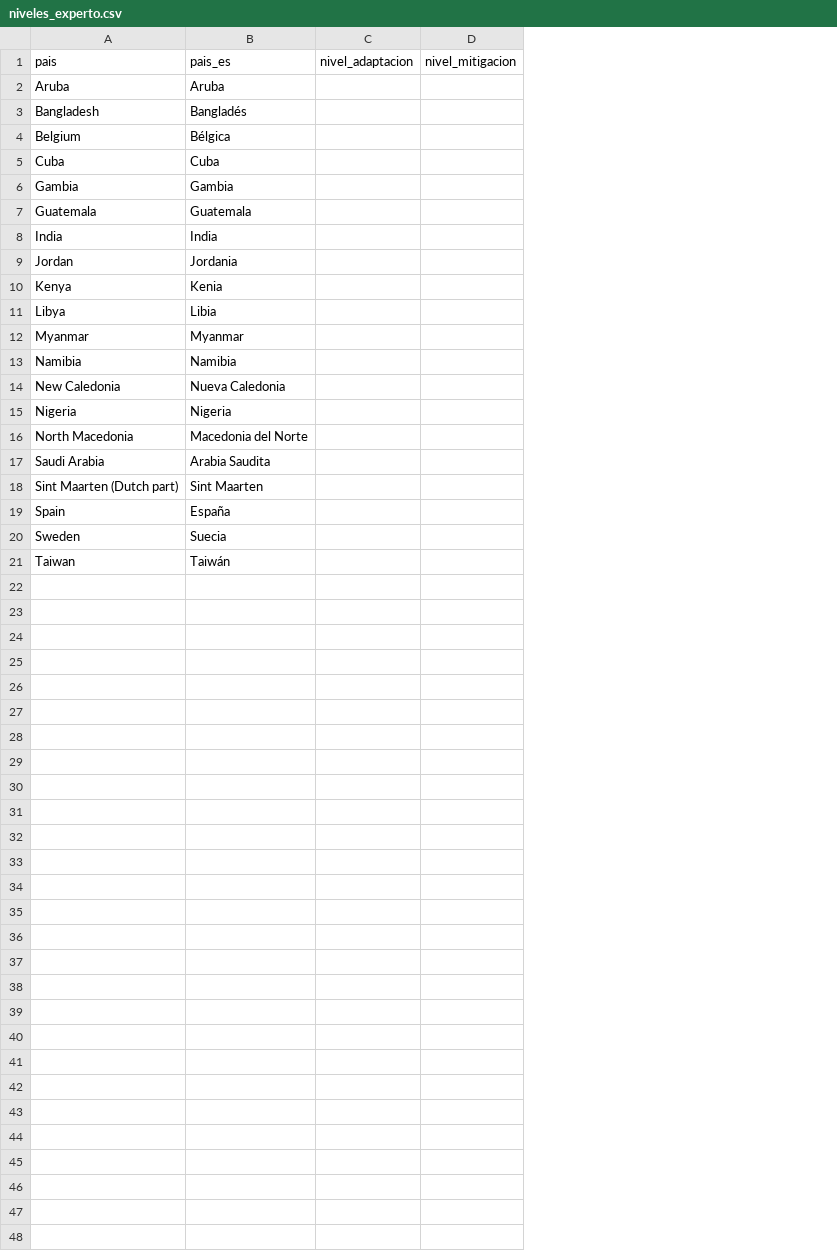
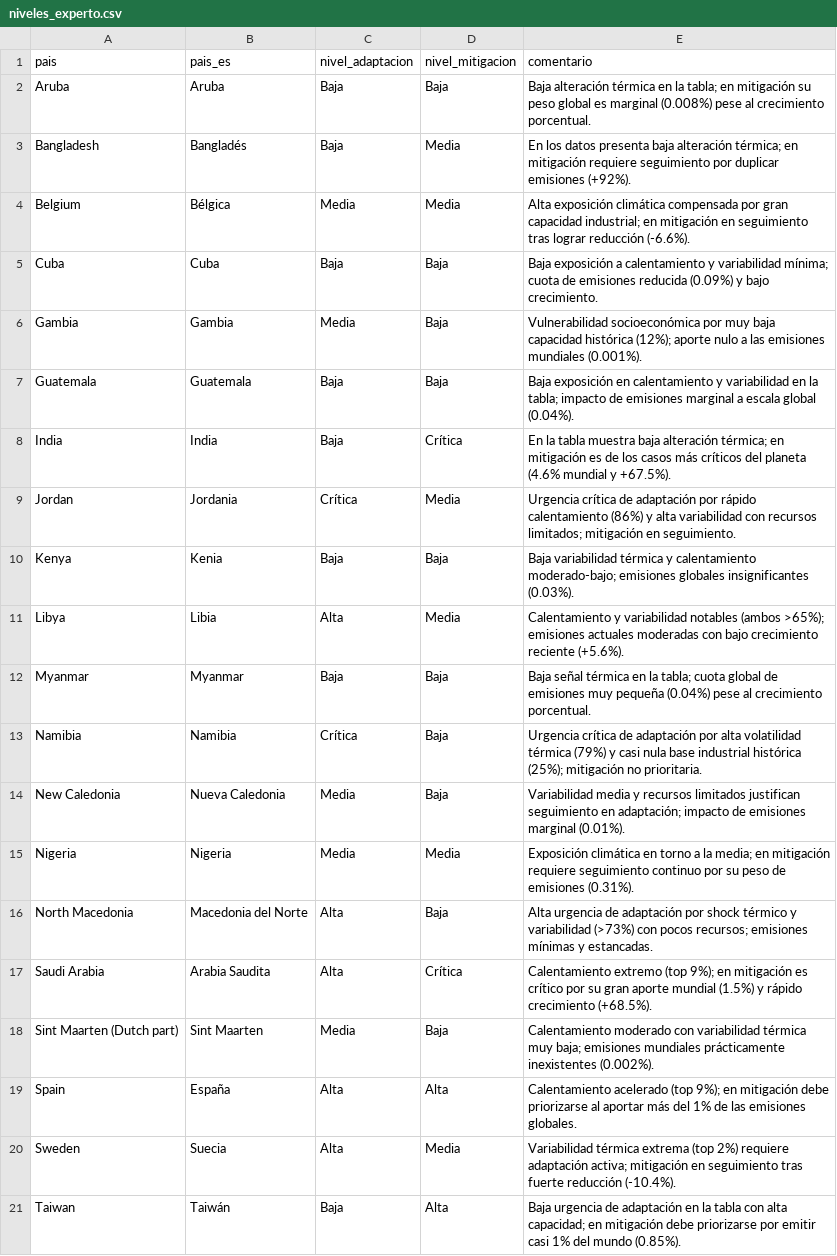
Before and after one commit to HectorPartido/ClimateAI, a CSV file: data/expert/niveles_experto.csv, drawn as a sheet; the diff names each change by its address in the sheet, - before the commit and + after, or states it on an @@ line.

Commit message:
docs: validación con el experto, configuración del repo y documento de la Entrega 3

```diff
--- a/data/expert/niveles_experto.csv
+++ b/data/expert/niveles_experto.csv
+column E (comentario), rows 2-21: Baja alteración térmica en la tabla; en mitigación su peso global es marginal (0.008%) pese al crecimiento porcentual. | En los datos presenta baja alteración térmica; en mitigación requiere seguimiento por duplicar emisiones (+92%). | Alta exposición climática compensada por gran capacidad industrial; en mitigación en seguimiento tras lograr reducción (-6.6%). | Baja exposición a calentamiento y variabilidad mínima; cuota de emisiones reducida (0.09%) y bajo crecimiento. | Vulnerabilidad socioeconómica por muy baja capacidad histórica (12%); aporte nulo a las emisiones mundiales (0.001%). | Baja exposición en calentamiento y variabilidad en la tabla; impacto de emisiones marginal a escala global (0.04%). | En la tabla muestra baja alteración térmica; en mitigación es de los casos más críticos del planeta (4.6% mundial y +67.5%). | Urgencia crítica de adaptación por rápido calentamiento (86%) y alta variabilidad con recursos limitados; mitigación en seguimiento. | Baja variabilidad térmica y calentamiento moderado-bajo; emisiones globales insignificantes (0.03%). | Calentamiento y variabilidad notables (ambos >65%); emisiones actuales moderadas con bajo crecimiento reciente (+5.6%). | Baja señal térmica en la tabla; cuota global de emisiones muy pequeña (0.04%) pese al crecimiento porcentual. | Urgencia crítica de adaptación por alta volatilidad térmica (79%) y casi nula base industrial histórica (25%); mitigación no prioritaria. | Variabilidad media y recursos limitados justifican seguimiento en adaptación; impacto de emisiones marginal (0.01%). | Exposición climática en torno a la media; en mitigación requiere seguimiento continuo por su peso de emisiones (0.31%). | Alta urgencia de adaptación por shock térmico y variabilidad (>73%) con pocos recursos; emisiones mínimas y estancadas. | Calentamiento extremo (top 9%); en mitigación es crítico por su gran aporte mundial (1.5%) y rápido crecimiento (+68.5%). | Calentamiento moderado con variabilidad térmica muy baja; emisiones mundiales prácticamente inexistentes (0.002%). | Calentamiento acelerado (top 9%); en mitigación debe priorizarse al aportar más del 1% de las emisiones globales. | Variabilidad térmica extrema (top 2%) requiere adaptación activa; mitigación en seguimiento tras fuerte reducción (-10.4%). | Baja urgencia de adaptación en la tabla con alta capacidad; en mitigación debe priorizarse por emitir casi 1% del mundo (0.85%).
-C2:C3 (nivel_adaptacion): (empty)
+C2:C3 (nivel_adaptacion): Baja
-D2 (nivel_mitigacion): (empty)
+D2 (nivel_mitigacion): Baja
-D3:D4 (nivel_mitigacion): (empty)
+D3:D4 (nivel_mitigacion): Media
-C4 (nivel_adaptacion): (empty)
+C4 (nivel_adaptacion): Media
-C5 (nivel_adaptacion): (empty)
+C5 (nivel_adaptacion): Baja
-D5:D7 (nivel_mitigacion): (empty)
+D5:D7 (nivel_mitigacion): Baja
-C6 (nivel_adaptacion): (empty)
+C6 (nivel_adaptacion): Media
-C7:C8 (nivel_adaptacion): (empty)
+C7:C8 (nivel_adaptacion): Baja
-D8 (nivel_mitigacion): (empty)
+D8 (nivel_mitigacion): Crítica
-C9 (nivel_adaptacion): (empty)
+C9 (nivel_adaptacion): Crítica
-D9 (nivel_mitigacion): (empty)
+D9 (nivel_mitigacion): Media
-C10 (nivel_adaptacion): (empty)
+C10 (nivel_adaptacion): Baja
-D10 (nivel_mitigacion): (empty)
+D10 (nivel_mitigacion): Baja
-C11 (nivel_adaptacion): (empty)
+C11 (nivel_adaptacion): Alta
-D11 (nivel_mitigacion): (empty)
+D11 (nivel_mitigacion): Media
-C12 (nivel_adaptacion): (empty)
+C12 (nivel_adaptacion): Baja
-D12:D14 (nivel_mitigacion): (empty)
+D12:D14 (nivel_mitigacion): Baja
-C13 (nivel_adaptacion): (empty)
+C13 (nivel_adaptacion): Crítica
-C14:C15 (nivel_adaptacion): (empty)
+C14:C15 (nivel_adaptacion): Media
-D15 (nivel_mitigacion): (empty)
+D15 (nivel_mitigacion): Media
-C16:C17 (nivel_adaptacion): (empty)
+C16:C17 (nivel_adaptacion): Alta
-D16 (nivel_mitigacion): (empty)
+D16 (nivel_mitigacion): Baja
-D17 (nivel_mitigacion): (empty)
+D17 (nivel_mitigacion): Crítica
-C18 (nivel_adaptacion): (empty)
+C18 (nivel_adaptacion): Media
-D18 (nivel_mitigacion): (empty)
+D18 (nivel_mitigacion): Baja
-C19:C20 (nivel_adaptacion): (empty)
+C19:C20 (nivel_adaptacion): Alta
-D19 (nivel_mitigacion): (empty)
+D19 (nivel_mitigacion): Alta
-D20 (nivel_mitigacion): (empty)
+D20 (nivel_mitigacion): Media
-C21 (nivel_adaptacion): (empty)
+C21 (nivel_adaptacion): Baja
-D21 (nivel_mitigacion): (empty)
+D21 (nivel_mitigacion): Alta
```
Also changed, not shown: reports/experimentos.csv, 17 other files.
